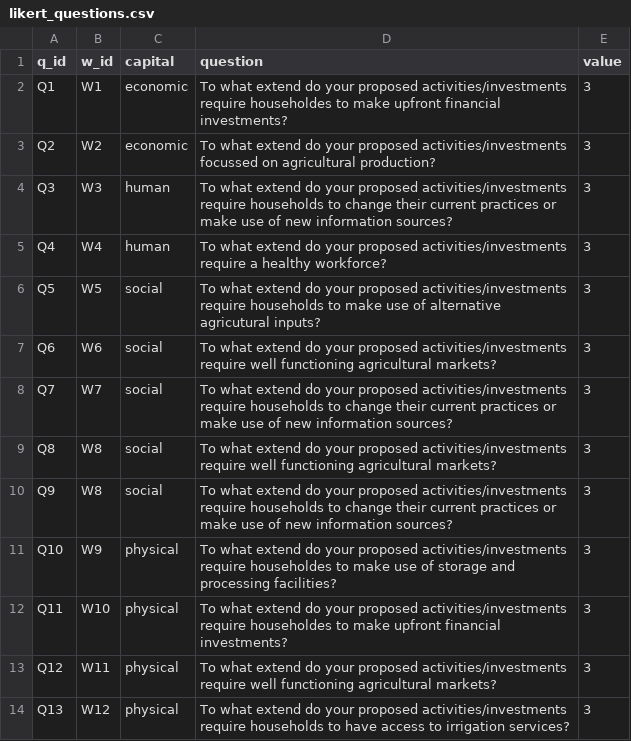
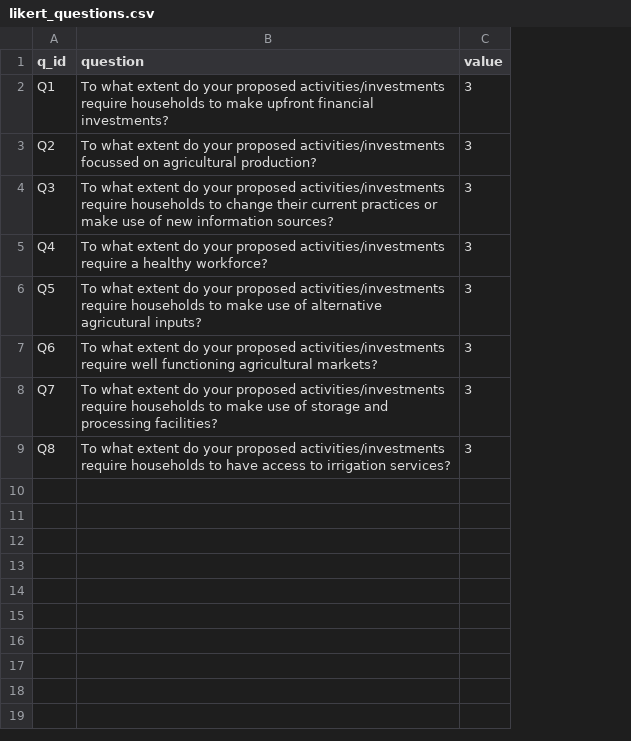
Before and after one commit to bjyberg/dashboard_app, a CSV file: data/likert_questions.csv, drawn as a sheet; removed rows and columns are numbered as before the commit, all else as after; the diff names each change by its address in the sheet, - before the commit and + after, or states it on an @@ line.

Commit message:
Big refactor for the question data and how the weights are calculated.

```diff
--- a/data/likert_questions.csv
+++ b/data/likert_questions.csv
-column B (w_id), rows 2-9: W1 | W2 | W3 | W4 | W5 | W6 | W7 | W8
-column C (capital), rows 2-9: economic | economic | human | human | social | social | social | social
-B2 (question): To what extend do your proposed activities/investments require householdes to make…
+B2 (question): To what extent do your proposed activities/investments require households to make…
-B3 (question): To what extend do your…
+B3 (question): To what extent do your…
-B4 (question): To what extend do your…
+B4 (question): To what extent do your…
-B5 (question): To what extend do your…
+B5 (question): To what extent do your…
-B6 (question): To what extend do your…
+B6 (question): To what extent do your…
-B7 (question): To what extend do your…
+B7 (question): To what extent do your…
-B8 (question): To what extend do your proposed activities/investments require households to change their current practices or make use of new information sources?
+B8 (question): To what extent do your proposed activities/investments require households to make use of storage and processing facilities?
-B9 (question): To what extend do your proposed activities/investments require well functioning agricultural markets?
+B9 (question): To what extent do your proposed activities/investments require households to have access to irrigation services?
-row 10: Q9 | W8 | social | To what extend do your proposed activities/investments require households to change their current practices or make use of new information sources? | 3
-row 11: Q10 | W9 | physical | To what extend do your proposed activities/investments require householdes to make use of storage and processing facilities? | 3
-row 12: Q11 | W10 | physical | To what extend do your proposed activities/investments require householdes to make upfront financial investments? | 3
-row 13: Q12 | W11 | physical | To what extend do your proposed activities/investments require well functioning agricultural markets? | 3
-row 14: Q13 | W12 | physical | To what extend do your proposed activities/investments require households to have access to irrigation services? | 3
```
Also changed, not shown: data/name_lookup.csv, 4 other files.
